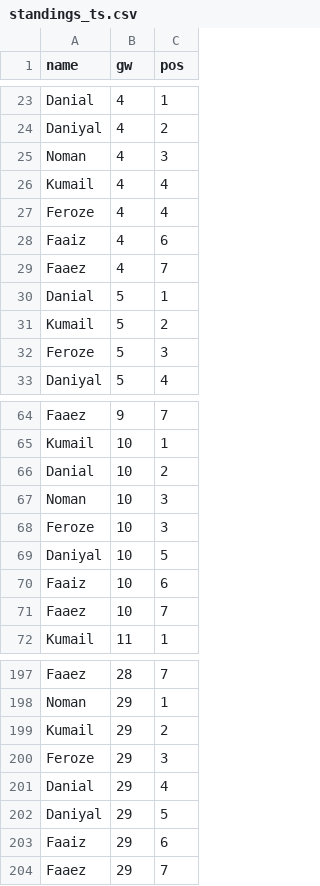
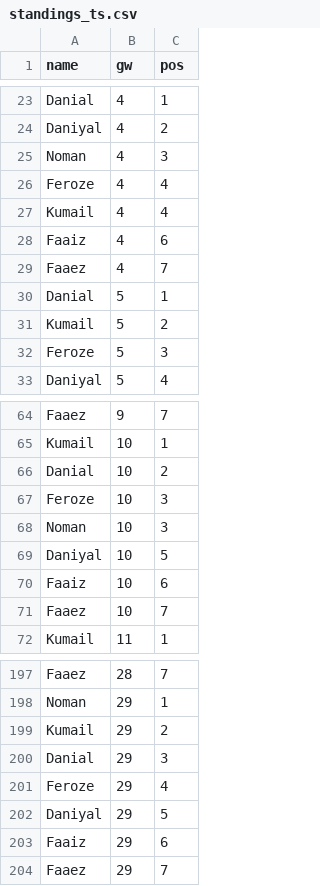
Before and after one commit to Dazaman/drafty, a CSV file: drafty/data/standings_ts.csv, drawn as a sheet; only a part is shown, gaps mark what is left out.

```diff
--- a/drafty/data/standings_ts.csv
+++ b/drafty/data/standings_ts.csv
@@ -25,4 +25,4 @@ Daniyal,4,2
 Noman,4,3
+Feroze,4,4
 Kumail,4,4
-Feroze,4,4
 Faaiz,4,6
@@ -66,4 +66,4 @@ Kumail,10,1
 Danial,10,2
+Feroze,10,3
 Noman,10,3
-Feroze,10,3
 Daniyal,10,5
@@ -199,4 +199,4 @@ Noman,29,1
 Kumail,29,2
-Feroze,29,3
-Danial,29,4
+Danial,29,3
+Feroze,29,4
 Daniyal,29,5
```
Also changed, not shown: drafty/data/cumm_points.csv, drafty/data/gw_event.csv, 9 other files.
